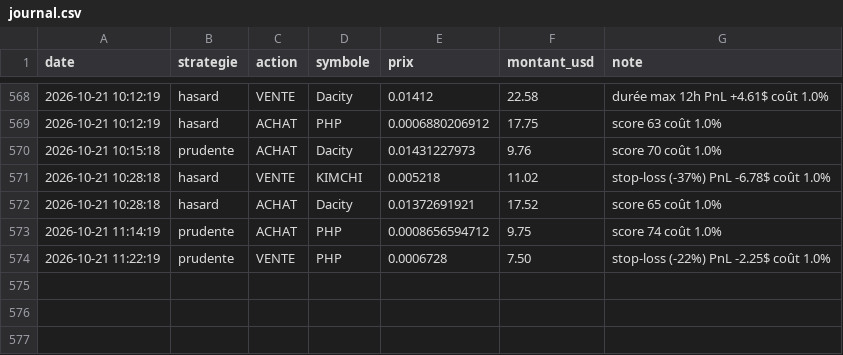
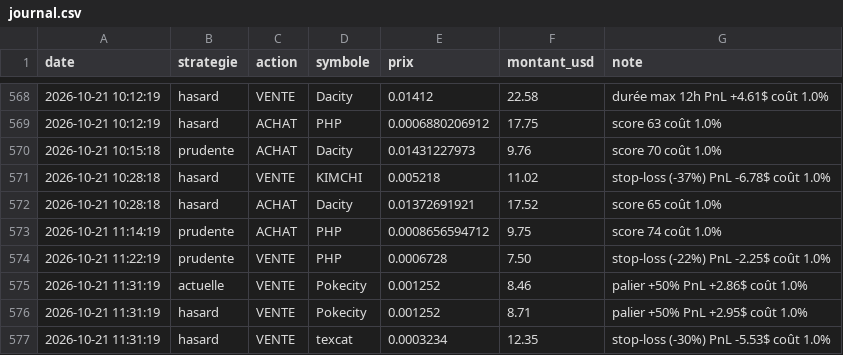
Before and after one commit to oshua888/memebot-, a CSV file: journal.csv, drawn as a sheet; only a part is shown, gaps mark what is left out.

```diff
--- a/journal.csv
+++ b/journal.csv
@@ -574 +574,4 @@ date,strategie,action,symbole,prix,montant_usd,note
 2026-10-21 11:22:19,prudente,VENTE,PHP,0.0006728,7.50,stop-loss (-22%) PnL -2.25$ coût 1.0%
+2026-10-21 11:31:19,actuelle,VENTE,Pokecity,0.001252,8.46,palier +50% PnL +2.86$ coût 1.0%
+2026-10-21 11:31:19,hasard,VENTE,Pokecity,0.001252,8.71,palier +50% PnL +2.95$ coût 1.0%
+2026-10-21 11:31:19,hasard,VENTE,texcat,0.0003234,12.35,stop-loss (-30%) PnL -5.53$ coût 1.0%
```
Also changed, not shown: trades.csv, 4 other files.
